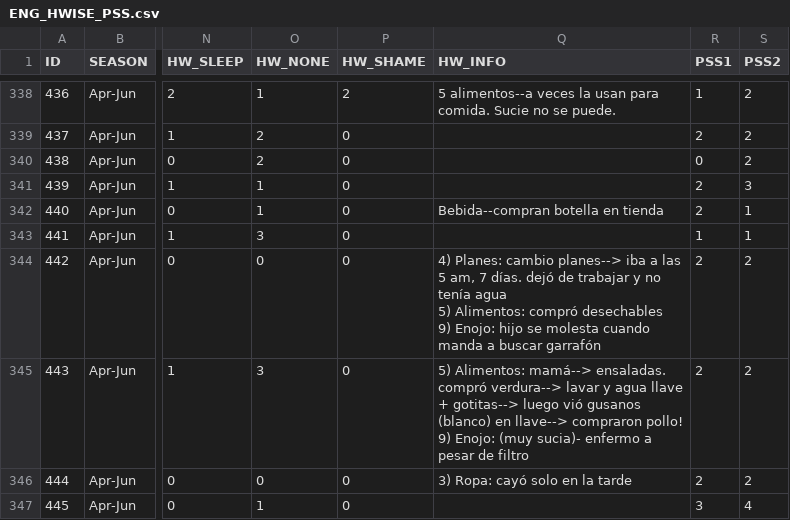
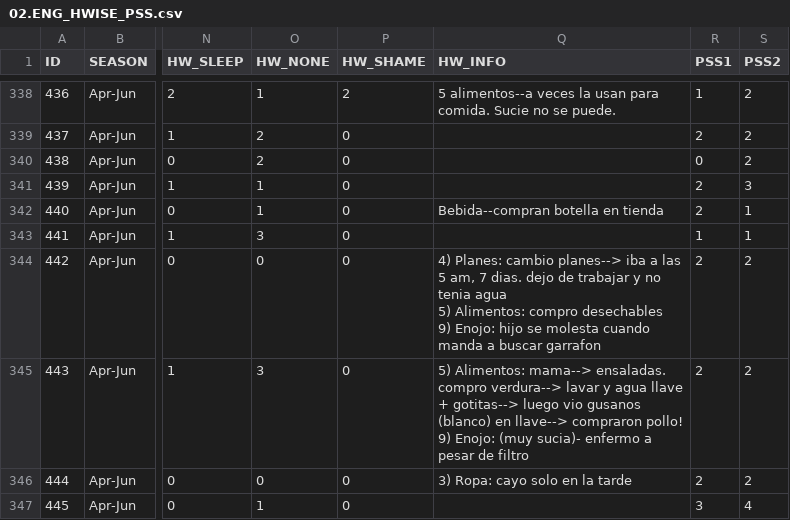
Before and after one commit to lasisilab/QUAIL-Mex, a CSV file: data/02.ENG_HWISE_PSS.csv (was data/ENG_HWISE_PSS.csv), drawn as a sheet; only a part is shown, gaps mark what is left out; ↵ is a line break in a cell; the diff covers the shown part only; the diff names each change by its address in the sheet, - before the commit and + after, or states it on an @@ line.

```diff
--- a/data/ENG_HWISE_PSS.csv
+++ b/data/02.ENG_HWISE_PSS.csv
-Q344 (HW_INFO): …am, 7 días. dejó de trabajar y no tenía agua ↵ 5) Alimentos: compró desechables ↵ 9) Enojo: hijo se molesta cuando manda a buscar garrafón
+Q344 (HW_INFO): …am, 7 dias. dejo de trabajar y no tenia agua ↵ 5) Alimentos: compro desechables ↵ 9) Enojo: hijo se molesta cuando manda a buscar garrafon
-Q345 (HW_INFO): 5) Alimentos: mamá--> ensaladas. compró verdura--> lavar y agua llave + gotitas--> luego vió gusanos (blanco)…
+Q345 (HW_INFO): 5) Alimentos: mama--> ensaladas. compro verdura--> lavar y agua llave + gotitas--> luego vio gusanos (blanco)…
-Q346 (HW_INFO): 3) Ropa: cayó solo en la tarde
+Q346 (HW_INFO): 3) Ropa: cayo solo en la tarde
```
Also changed, not shown: 74 edited cells elsewhere in this file, 1 other file.
